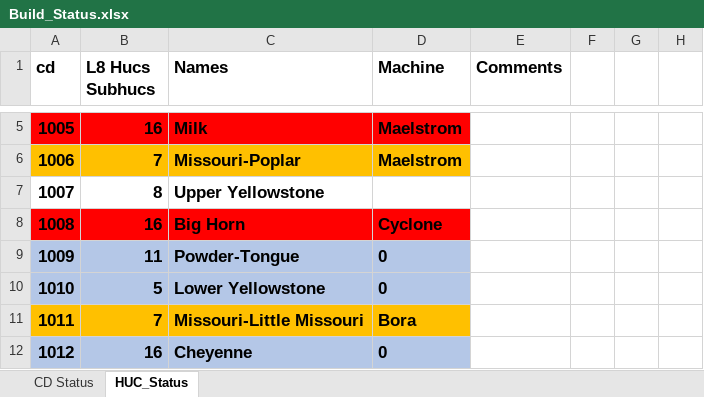
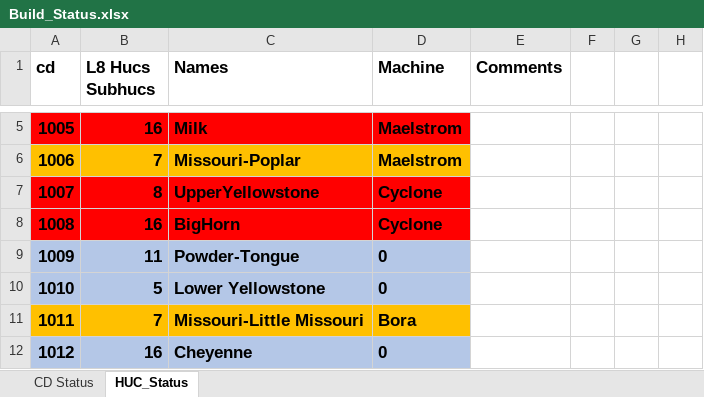
Before and after one commit to wjcapehart/LOCA_Percentile_Processing, an Excel workbook: Build_Status.xlsx, sheet HUC_Status, drawn as a sheet; only a part is shown, gaps mark what is left out; values as stored, in another font and other column widths than the file's, no borders; charts and pictures not drawn; the diff names each change by its address in the sheet, - before the commit and + after, or states it on an @@ line.

Commit message:
BigHorn

```diff
--- a/Build_Status.xlsx (sheet HUC_Status)
+++ b/Build_Status.xlsx (sheet HUC_Status)
-A7:D7 fill: none
+A7:D7 fill: #FF0000
-C7 (Names): Upper Yellowstone
+C7 (Names): UpperYellowstone
-D7 (Machine): (empty)
+D7 (Machine): Cyclone
-C8 (Names): Big Horn
+C8 (Names): BigHorn
```
Also changed, not shown: 1 other file.
